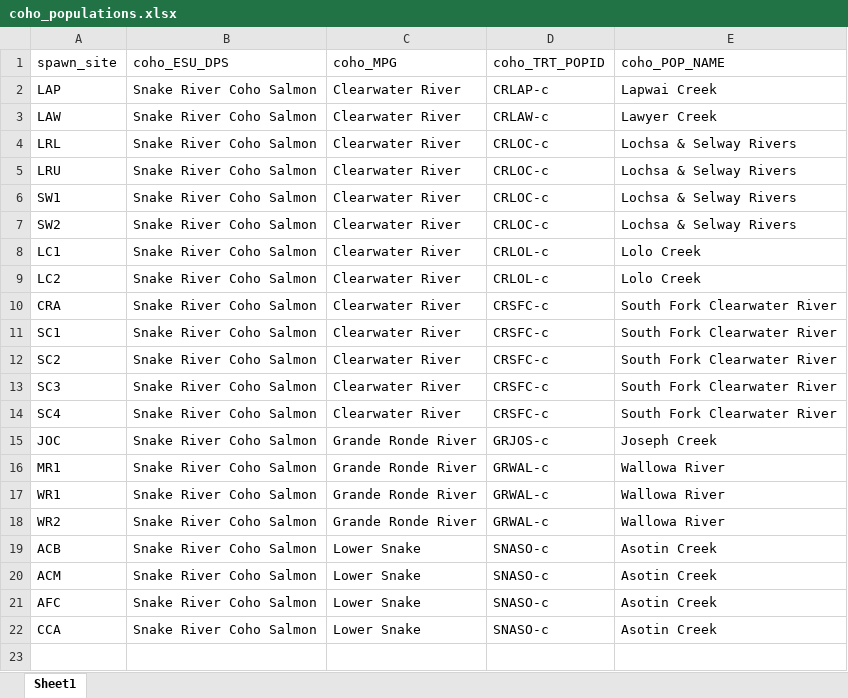
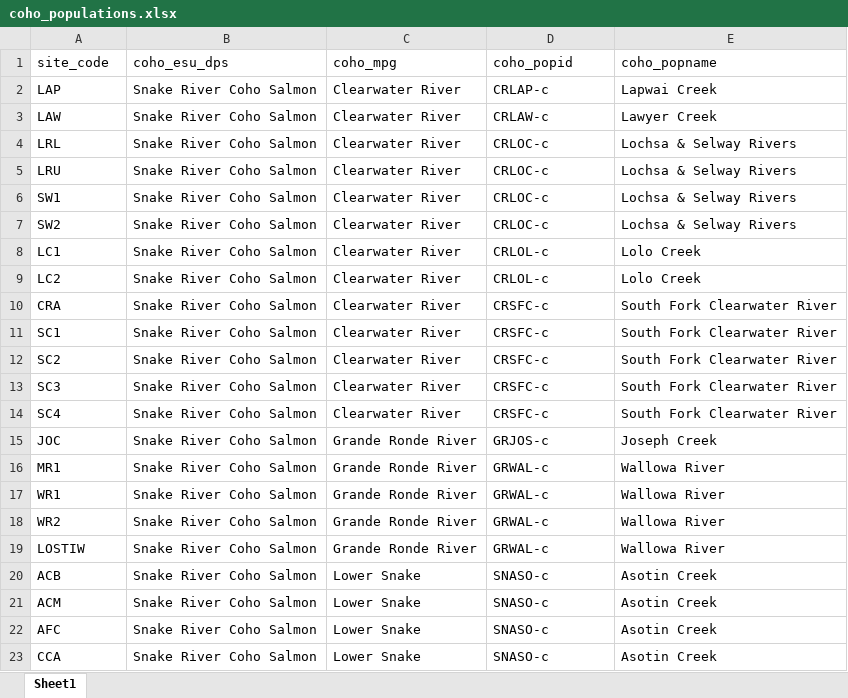
Before and after one commit to NPTfisheries/SnakeRiverFishStatus, an Excel workbook: data/coho_populations/coho_populations.xlsx, sheet Sheet1, drawn as a sheet; values as stored, in another font and other column widths than the file's, no borders; removed rows and columns are numbered as before the commit, all else as after; the diff names each change by its address in the sheet, - before the commit and + after, or states it on an @@ line.

Commit message:
added LOSTIW to coho_populations.xlsx

```diff
--- a/data/coho_populations/coho_populations.xlsx (sheet Sheet1)
+++ b/data/coho_populations/coho_populations.xlsx (sheet Sheet1)
-row 1: spawn_site | coho_ESU_DPS | coho_MPG | coho_TRT_POPID | coho_POP_NAME
+row 1: site_code | coho_esu_dps | coho_mpg | coho_popid | coho_popname
+row 19: LOSTIW | Snake River Coho Salmon | Grande Ronde River | GRWAL-c | Wallowa River
```
